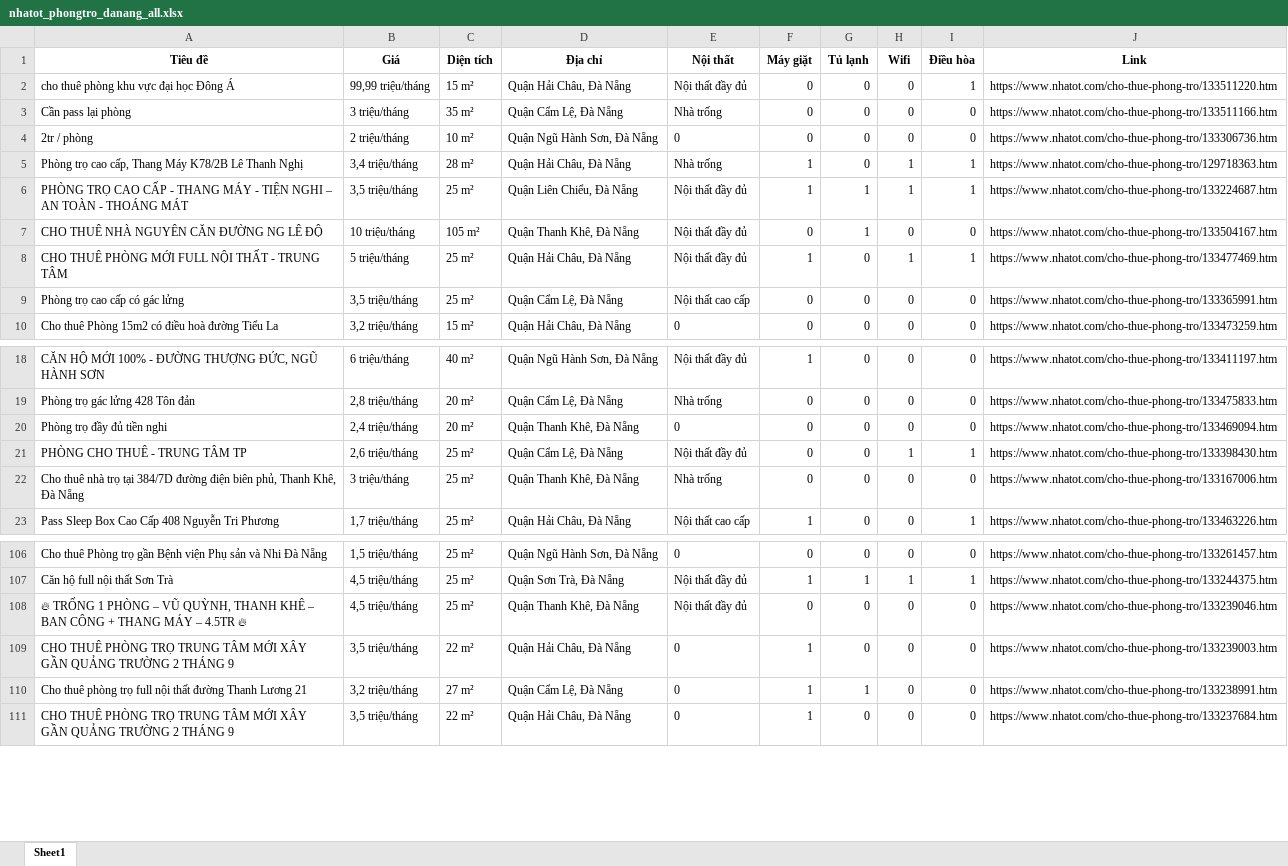
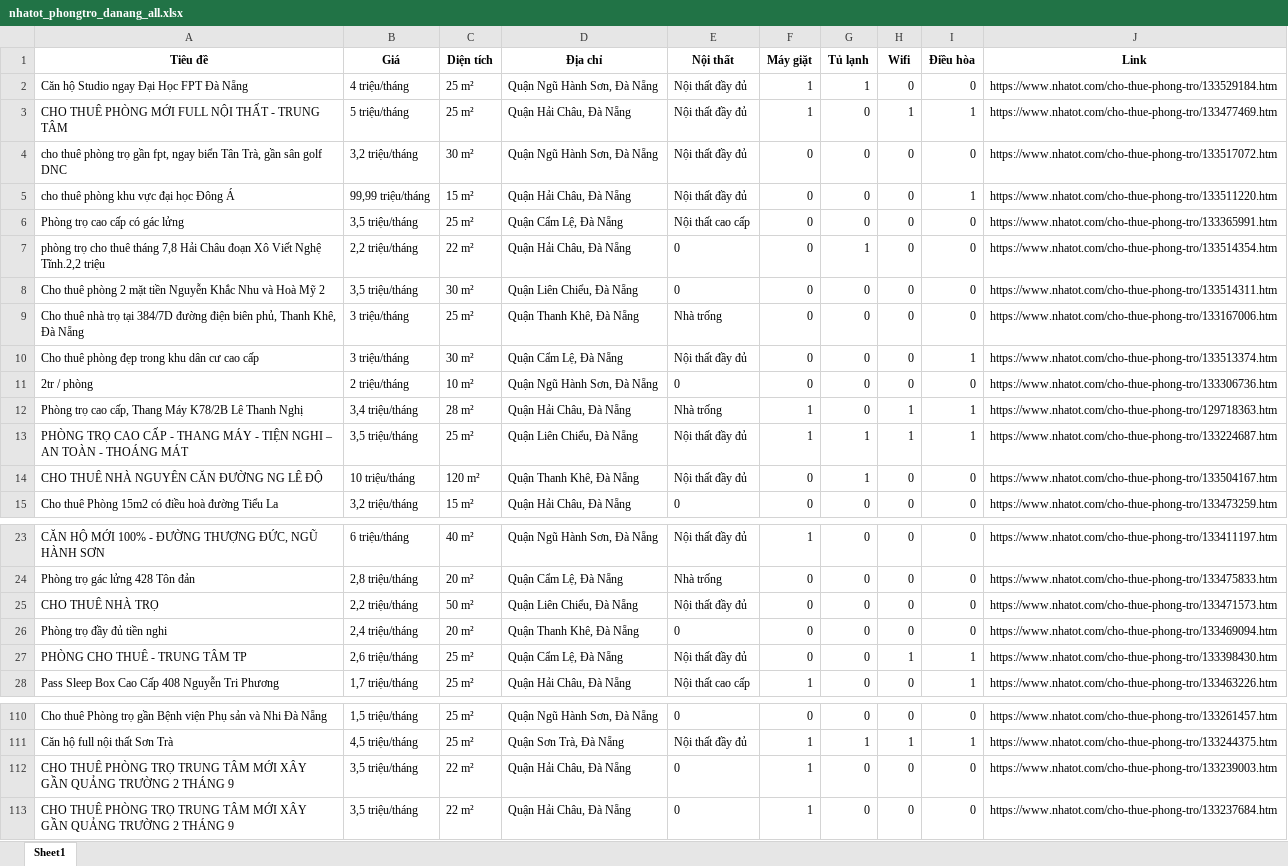
Before and after one commit to 5ude-k/c-o-d-li-u-ph-ng-tr-, an Excel workbook: nhatot_phongtro_danang_all.xlsx, sheet Sheet1, drawn as a sheet; only a part is shown, gaps mark what is left out; values as stored, in another font and other column widths than the file's, no borders; removed rows and columns are numbered as before the commit, all else as after; the diff covers the shown part only; the diff names each change by its address in the sheet, - before the commit and + after, or states it on an @@ line.

```diff
--- a/nhatot_phongtro_danang_all.xlsx (sheet Sheet1)
+++ b/nhatot_phongtro_danang_all.xlsx (sheet Sheet1)
+row 2: Căn hộ Studio ngay Đại Học FPT Đà Nẵng | 4 triệu/tháng | 25 m² | Quận Ngũ Hành Sơn, Đà Nẵng | Nội thất đầy đủ | 1 | 1 | 0 | 0 | https://www.nhatot.com/cho-thue-phong-tro/133529184.htm
@@ row 8 moved to row 3: CHO THUÊ PHÒNG MỚI FULL NỘI THẤT - TRUNG… @@
+row 4: cho thuê phòng trọ gần fpt, ngay biển Tân Trà, gần sân golf DNC | 3,2 triệu/tháng | 30 m² | Quận Ngũ Hành Sơn, Đà Nẵng | Nội thất đầy đủ | 0 | 0 | 0 | 0 | https://www.nhatot.com/cho-thue-phong-tro/133517072.htm
@@ row 9 moved to row 6: Phòng trọ cao cấp có gác lửng @@
+row 7: phòng trọ cho thuê tháng 7,8 Hải Châu đoạn Xô Viết Nghệ Tĩnh.2,2 triệu | 2,2 triệu/tháng | 22 m² | Quận Hải Châu, Đà Nẵng | 0 | 0 | 1 | 0 | 0 | https://www.nhatot.com/cho-thue-phong-tro/133514354.htm
+row 8: Cho thuê phòng 2 mặt tiền Nguyễn Khắc Nhu và Hoà Mỹ 2 | 3,5 triệu/tháng | 30 m² | Quận Liên Chiểu, Đà Nẵng | 0 | 0 | 0 | 0 | 0 | https://www.nhatot.com/cho-thue-phong-tro/133514311.htm
-A9 (Tiêu đề): Cần pass lại phòng
+A9 (Tiêu đề): Cho thuê nhà trọ tại 384/7D đường điện biên phủ, Thanh Khê, Đà Nẵng
-C9 (Diện tích): 35 m²
+C9 (Diện tích): 25 m²
-D9 (Địa chỉ): Quận Cẩm Lệ, Đà Nẵng
+D9 (Địa chỉ): Quận Thanh Khê, Đà Nẵng
-J9 (Link): https://www.nhatot.com/cho-thue-phong-tro/133511166.htm
+J9 (Link): https://www.nhatot.com/cho-thue-phong-tro/133167006.htm
+row 10: Cho thuê phòng đẹp trong khu dân cư cao cấp | 3 triệu/tháng | 30 m² | Quận Cẩm Lệ, Đà Nẵng | Nội thất đầy đủ | 0 | 0 | 0 | 1 | https://www.nhatot.com/cho-thue-phong-tro/133513374.htm
-C14 (Diện tích): 105 m²
+C14 (Diện tích): 120 m²
+row 25: CHO THUÊ NHÀ TRỌ | 2,2 triệu/tháng | 50 m² | Quận Liên Chiểu, Đà Nẵng | Nội thất đầy đủ | 0 | 0 | 0 | 0 | https://www.nhatot.com/cho-thue-phong-tro/133471573.htm
-row 22: Cho thuê nhà trọ tại 384/7D đường điện biên phủ, Thanh Khê, Đà Nẵng | 3 triệu/tháng | 25 m² | Quận Thanh Khê, Đà Nẵng | Nhà trống | 0 | 0 | 0 | 0 | https://www.nhatot.com/cho-thue-phong-tro/133167006.htm
-row 108: 🔥 TRỐNG 1 PHÒNG – VŨ QUỲNH, THANH KHÊ – BAN CÔNG + THANG MÁY – 4.5TR 🔥 | 4,5 triệu/tháng | 25 m² | Quận Thanh Khê, Đà Nẵng | Nội thất đầy đủ | 0 | 0 | 0 | 0 | https://www.nhatot.com/cho-thue-phong-tro/133239046.htm
-row 110: Cho thuê phòng trọ full nội thất đường Thanh Lương 21 | 3,2 triệu/tháng | 27 m² | Quận Cẩm Lệ, Đà Nẵng | 0 | 1 | 1 | 0 | 0 | https://www.nhatot.com/cho-thue-phong-tro/133238991.htm
```
Also changed, not shown: 5 removed rows and 2 edited cells elsewhere in this sheet, 3 other files.
